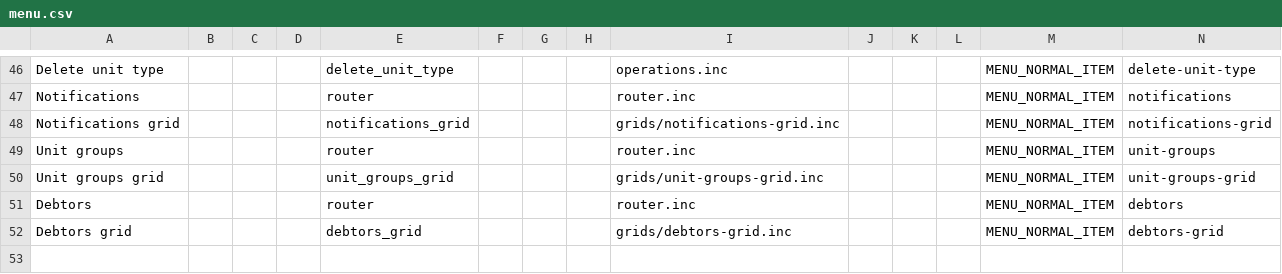
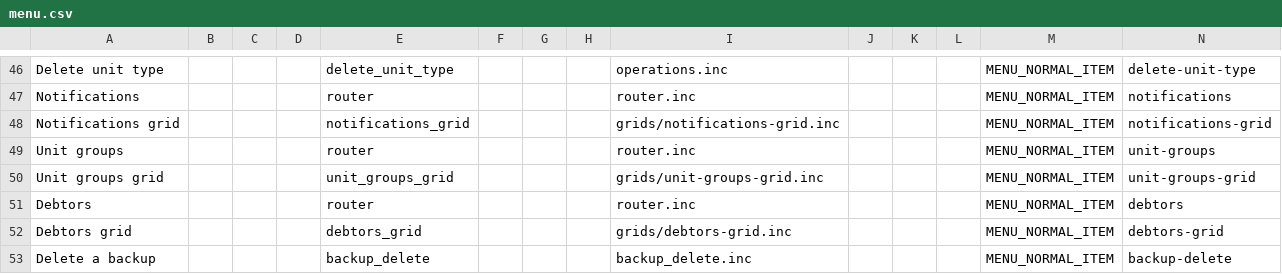
Before and after one commit to genesint/drpl20151013, a CSV file: sites/all/modules/custom/rental/tools/menu.csv, drawn as a sheet; only a part is shown, gaps mark what is left out; the diff names each change by its address in the sheet, - before the commit and + after, or states it on an @@ line.

Commit message:
Added functionality to delete a backup

```diff
--- a/sites/all/modules/custom/rental/tools/menu.csv
+++ b/sites/all/modules/custom/rental/tools/menu.csv
+row 53: Delete a backup |  |  |  | backup_delete |  |  |  | backup_delete.inc |  |  |  | MENU_NORMAL_ITEM | backup-delete
```
Also changed, not shown: 5 other files.
